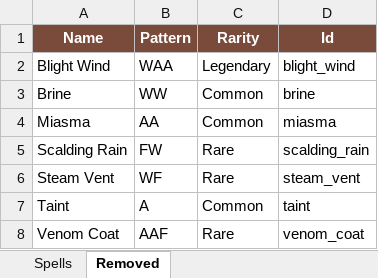
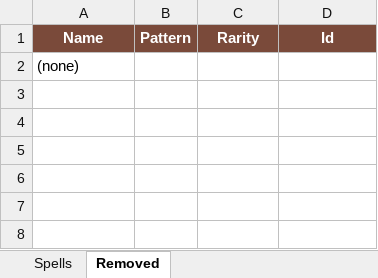
Before and after one commit to Vu-QuangMinh/The-last-tree, an Excel workbook: docs/spells.xlsx, sheet Removed, drawn as a sheet; values as stored, in another font and other column widths than the file's, no borders; removed rows and columns are numbered as before the commit, all else as after; the diff names each change by its address in the sheet, - before the commit and + after, or states it on an @@ line.

```diff
--- a/docs/spells.xlsx (sheet Removed)
+++ b/docs/spells.xlsx (sheet Removed)
-row 2: Blight Wind | WAA | Legendary | blight_wind
-row 3: Brine | WW | Common | brine
-row 4: Miasma | AA | Common | miasma
-row 5: Scalding Rain | FW | Rare | scalding_rain
-row 6: Steam Vent | WF | Rare | steam_vent
-row 7: Taint | A | Common | taint
-row 8: Venom Coat | AAF | Rare | venom_coat
+row 2: (none)
```
Also changed, not shown: sheet Spells, 30 other files.
